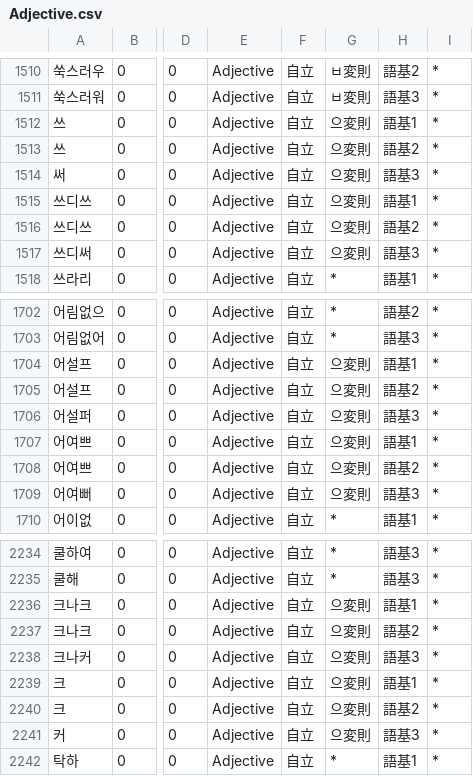
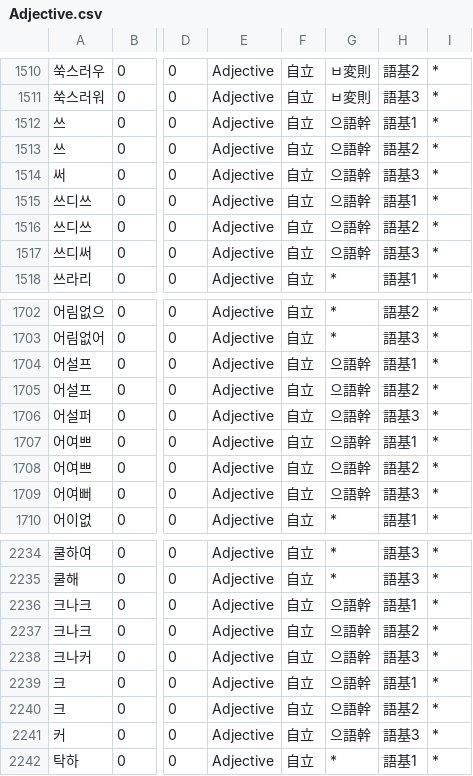
Before and after one commit to okikirmui/handic, a CSV file: seed/Adjective.csv, drawn as a sheet; only a part is shown, gaps mark what is left out; the diff covers the shown part only; the diff names each change by its address in the sheet, - before the commit and + after, or states it on an @@ line.

Commit message:
typo

```diff
--- a/seed/Adjective.csv
+++ b/seed/Adjective.csv
-G1512:G1517: 으変則
+G1512:G1517: 으語幹
-G1704:G1709: 으変則
+G1704:G1709: 으語幹
-G2236:G2241: 으変則
+G2236:G2241: 으語幹
```
Also changed, not shown: 57 edited cells elsewhere in this file.
